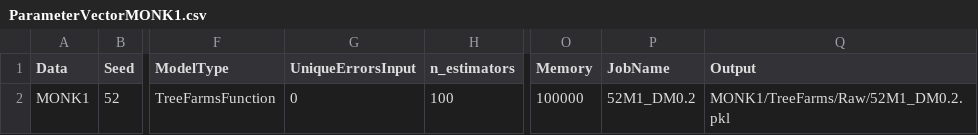
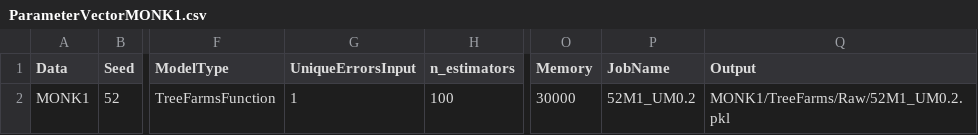
Before and after one commit to troyrusso/RashomonActiveLearning1, a CSV file: Data/ParameterVectors/ParameterVectorMONK1.csv, drawn as a sheet; only a part is shown, gaps mark what is left out; the diff names each change by its address in the sheet, - before the commit and + after, or states it on an @@ line.

Commit message:
52M1_UM0.2

```diff
--- a/Data/ParameterVectors/ParameterVectorMONK1.csv
+++ b/Data/ParameterVectors/ParameterVectorMONK1.csv
-G2 (UniqueErrorsInput): 0
+G2 (UniqueErrorsInput): 1
-O2 (Memory): 100000
+O2 (Memory): 30000
-P2 (JobName): 52M1_DM0.2
+P2 (JobName): 52M1_UM0.2
-Q2 (Output): MONK1/TreeFarms/Raw/52M1_DM0.2.pkl
+Q2 (Output): MONK1/TreeFarms/Raw/52M1_UM0.2.pkl
```
